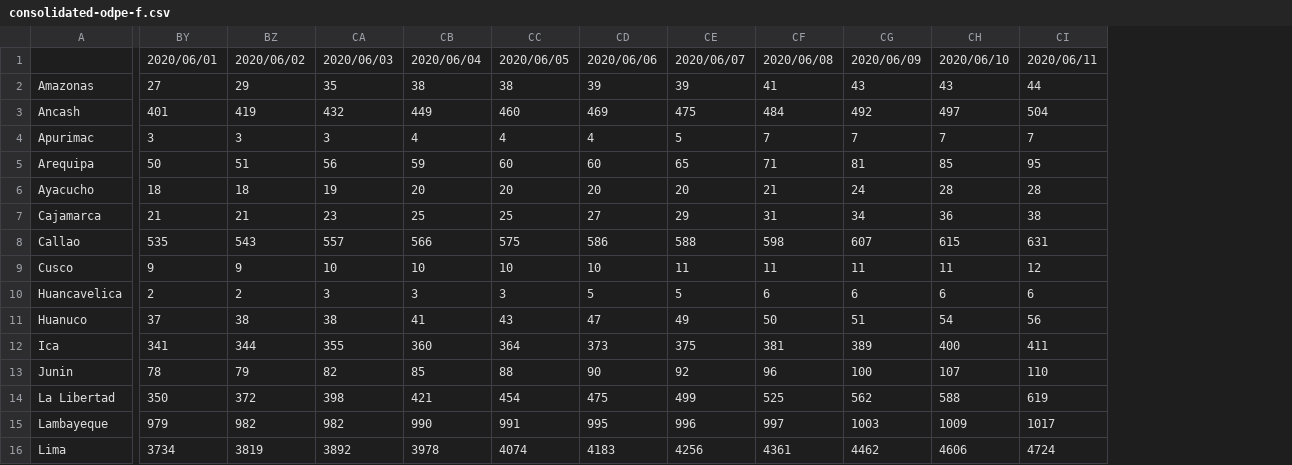
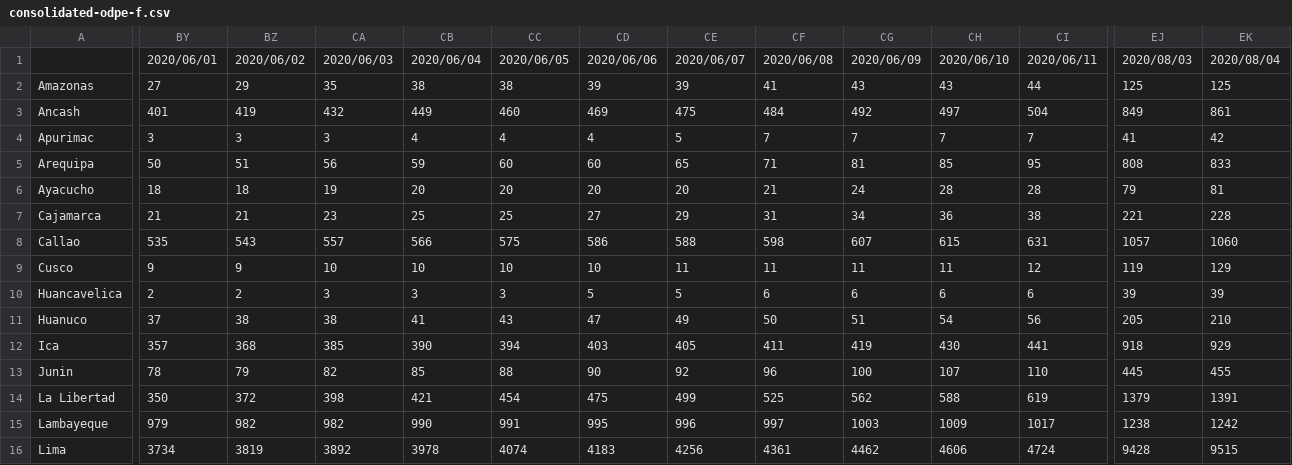
Before and after one commit to MarcoAlvarez/cvd-pe-data, a CSV file: csv/odpe/consolidated-odpe-f.csv, drawn as a sheet; only a part is shown, gaps mark what is left out; the diff covers the shown part only; the diff names each change by its address in the sheet, - before the commit and + after, or states it on an @@ line.

```diff
--- a/csv/odpe/consolidated-odpe-f.csv
+++ b/csv/odpe/consolidated-odpe-f.csv
+column EJ, rows 1-16: 2020/08/03 | 125 | 849 | 41 | 808 | 79 | 221 | 1057 | 119 | 39 | 205 | 918 | 445 | 1379 | 1238 | 9428
+column EK, rows 1-16: 2020/08/04 | 125 | 861 | 42 | 833 | 81 | 228 | 1060 | 129 | 39 | 210 | 929 | 455 | 1391 | 1242 | 9515
-BY12: 341
+BY12: 357
-BZ12: 344
+BZ12: 368
-CA12: 355
+CA12: 385
-CB12: 360
+CB12: 390
-CC12: 364
+CC12: 394
-CD12: 373
+CD12: 403
-CE12: 375
+CE12: 405
-CF12: 381
+CF12: 411
-CG12: 389
+CG12: 419
-CH12: 400
+CH12: 430
-CI12: 411
+CI12: 441
```
Also changed, not shown: 52 edited cells elsewhere in this file, csv/jhu/consolidated-jhu-c.csv, csv/jhu/consolidated-jhu-f.csv, 3 other files.
